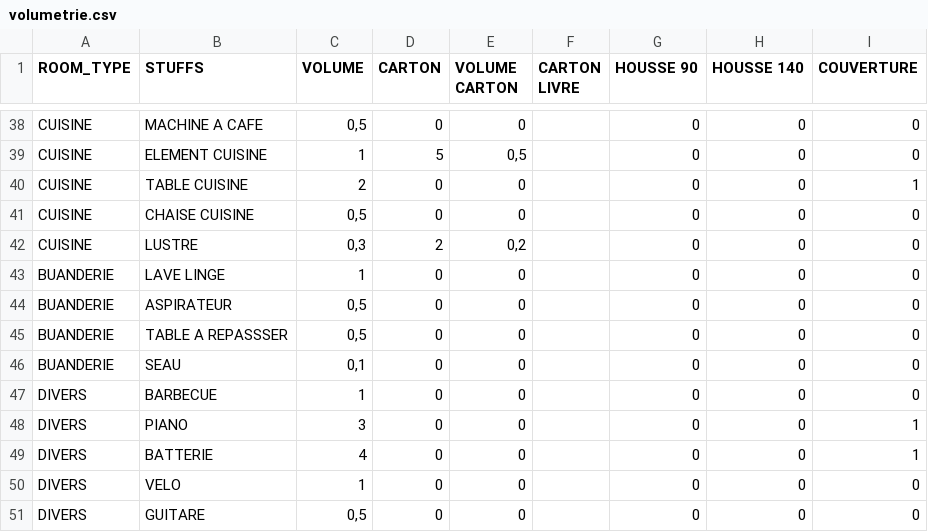
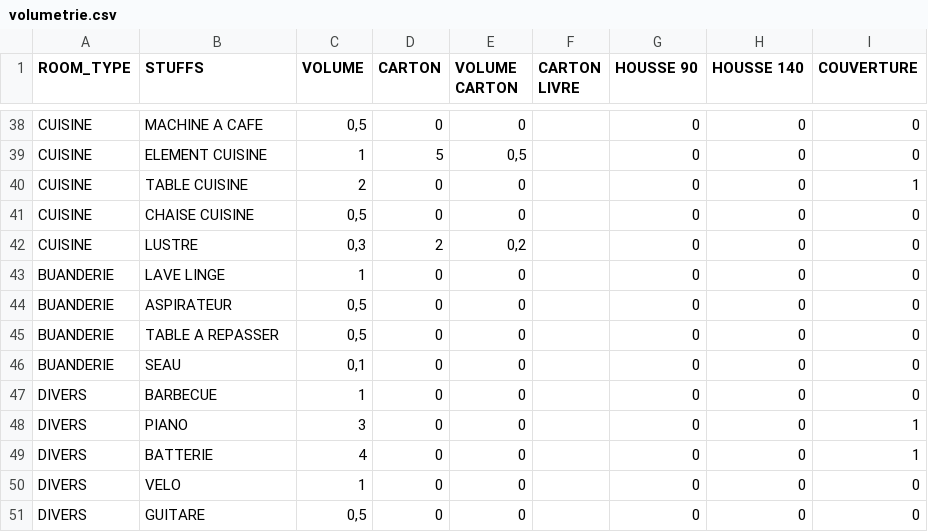
Before and after one commit to isadou/evaluated, a CSV file: db/volumetrie.csv, drawn as a sheet; only a part is shown, gaps mark what is left out.

```diff
--- a/db/volumetrie.csv
+++ b/db/volumetrie.csv
@@ -44,3 +44,3 @@ BUANDERIE ;LAVE LINGE;1;0;0;;0;0;0
 BUANDERIE ;ASPIRATEUR ;0,5;0;0;;0;0;0
-BUANDERIE ;TABLE A REPASSSER ;0,5;0;0;;0;0;0
+BUANDERIE ;TABLE A REPASSER ;0,5;0;0;;0;0;0
 BUANDERIE ;SEAU ;0,1;0;0;;0;0;0
```
Also changed, not shown: 6 other files.
